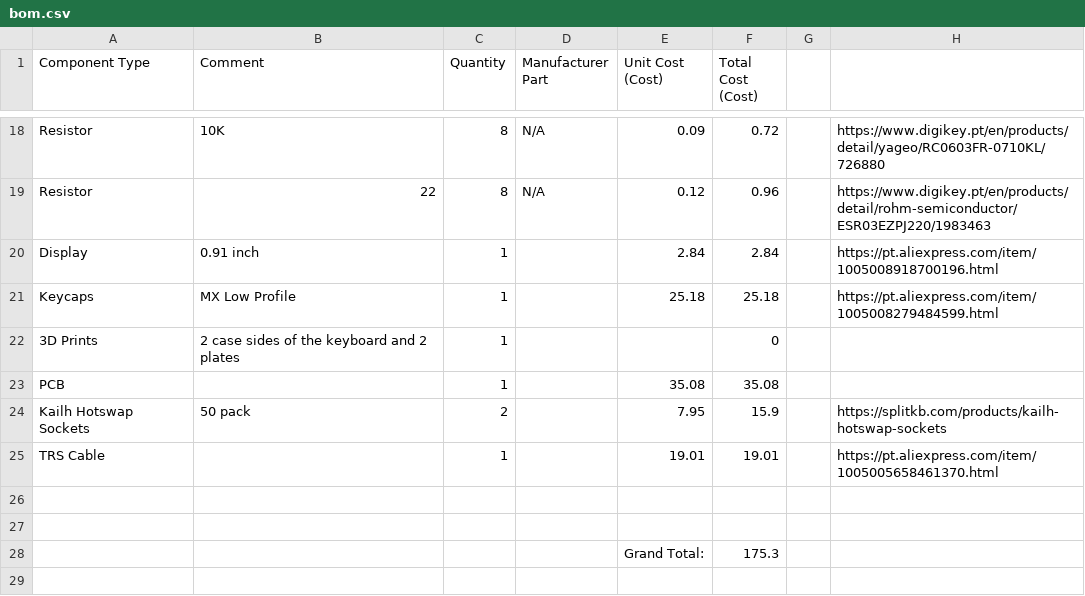
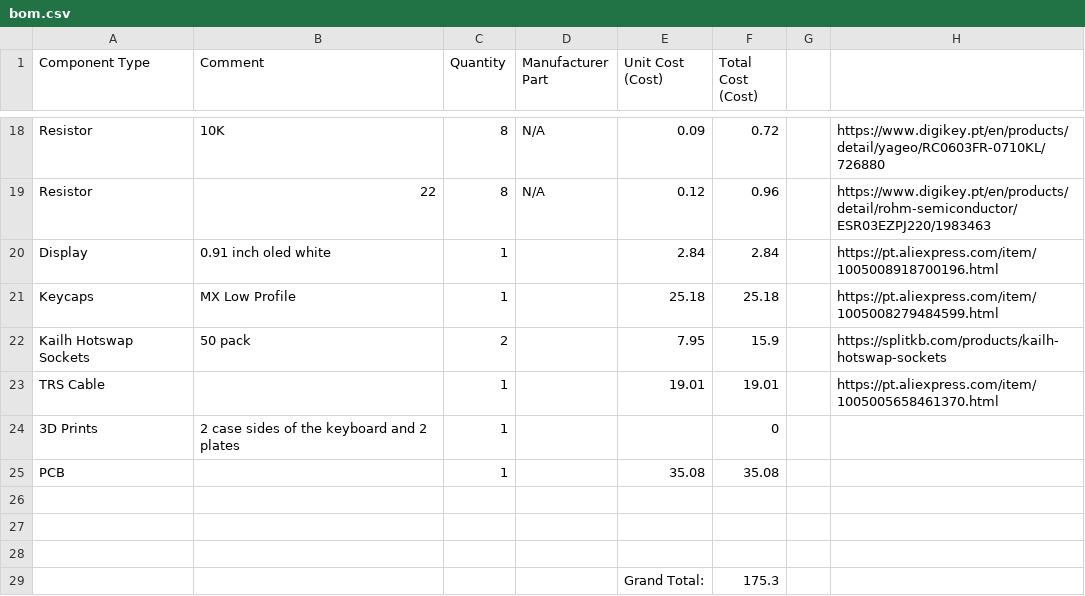
Before and after one commit to GabiBrawl/Nibunkatsu, a CSV file: bom.csv, drawn as a sheet; only a part is shown, gaps mark what is left out; addresses are those after the commit; the diff names each change by its address in the sheet, - before the commit and + after, or states it on an @@ line.

Commit message:
Reorganized the BOM

```diff
--- a/bom.csv
+++ b/bom.csv
-B20 (Comment): 0.91 inch
+B20 (Comment): 0.91 inch oled white
+row 22: Kailh Hotswap Sockets | 50 pack | 2 |  | 7.95 | 15.9 |  | https://splitkb.com/products/kailh-hotswap-sockets
@@ row 25 moved to row 23: TRS Cable @@
-row 26: Kailh Hotswap Sockets | 50 pack | 2 |  | 7.95 | 15.9 |  | https://splitkb.com/products/kailh-hotswap-sockets
+row 26: (empty)
```
